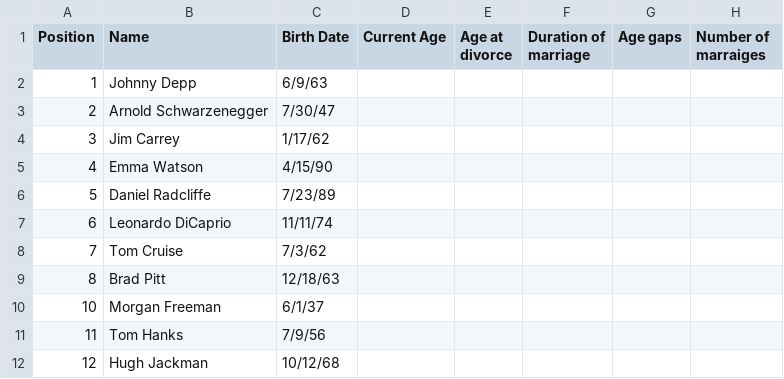
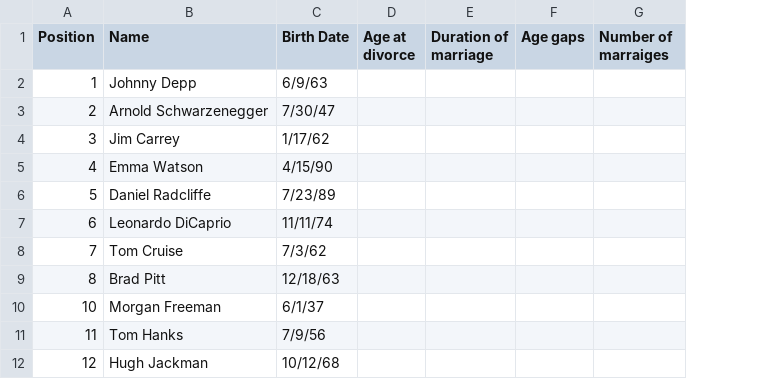
Before and after one commit to Megan-Neha/Divorce-rate-Project-, a CSV file: wiki-actors.csv, drawn as a sheet; only a part is shown; the diff names each change by its address in the sheet, - before the commit and + after, or states it on an @@ line.

Commit message:
trying to figure out how to add result from get_age to column in df

```diff
--- a/wiki-actors.csv
+++ b/wiki-actors.csv
-column D (Current Age), empty
```
Also changed, not shown: 1 other file.
